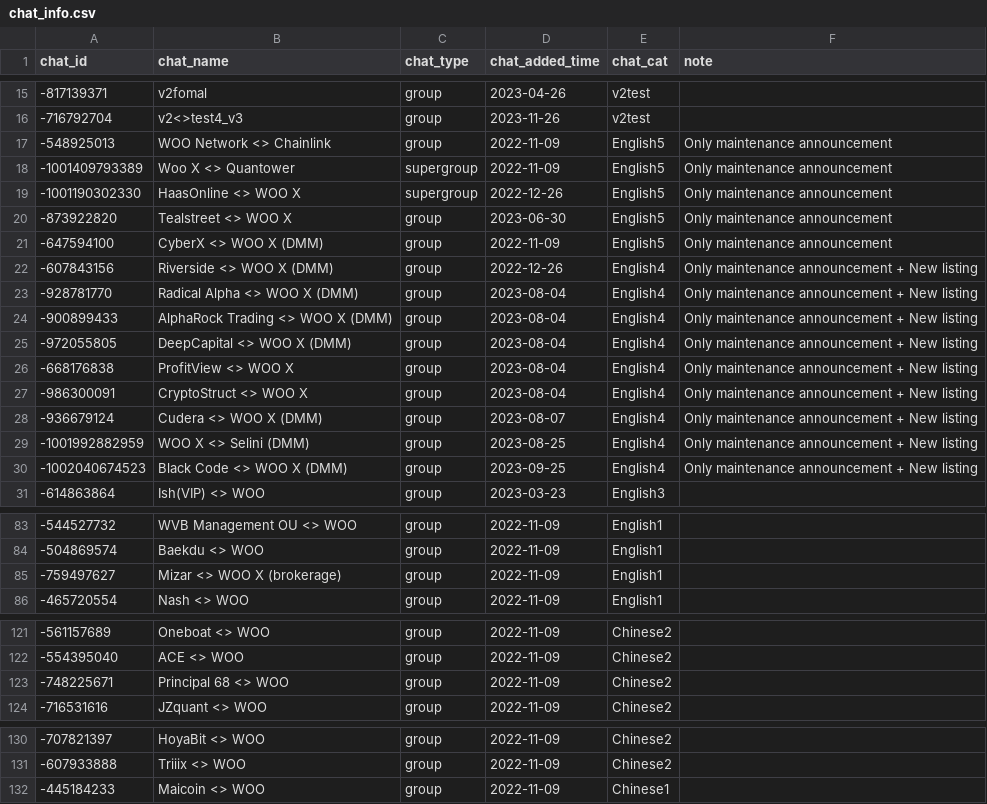
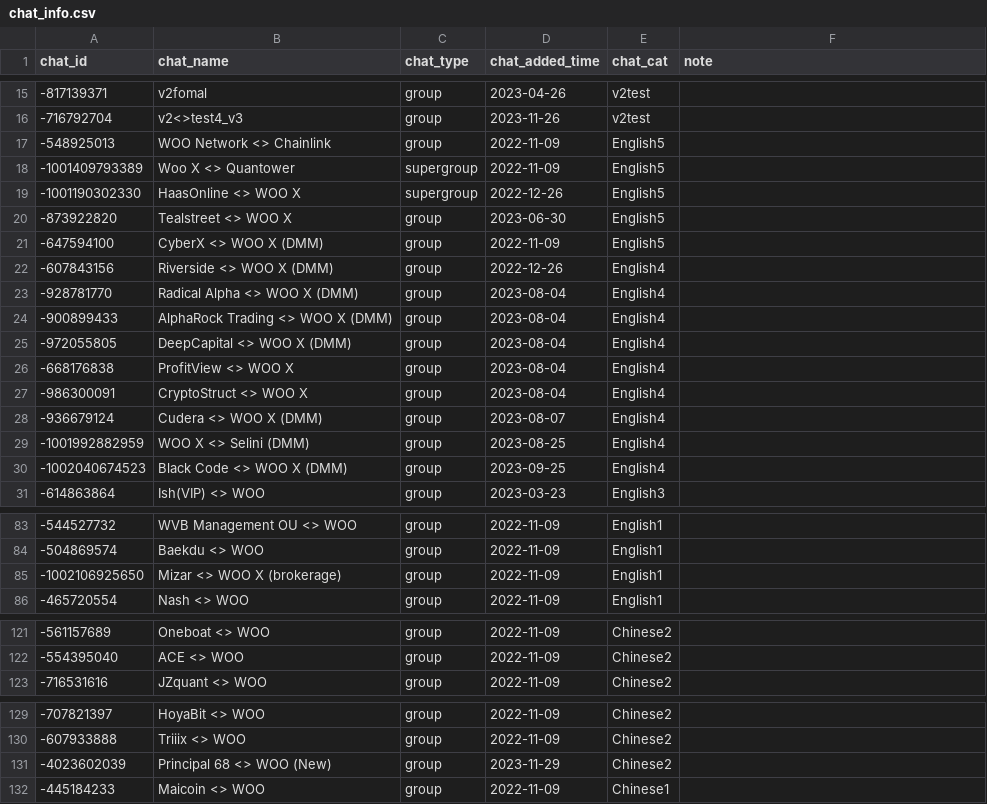
Before and after one commit to davdiding/WOO_ops_bot, a CSV file: announcement_bot/db/chat/chat_info.csv, drawn as a sheet; only a part is shown, gaps mark what is left out; the diff covers the shown part only.

```diff
--- a/announcement_bot/db/chat/chat_info.csv
+++ b/announcement_bot/db/chat/chat_info.csv
@@ -16,16 +16,16 @@ chat_id,chat_name,chat_type,chat_added_time,chat_cat,note
 -716792704,v2<>test4_v3,group,2023-11-26,v2test,
--548925013,WOO Network <> Chainlink,group,2022-11-09,English5,Only maintenance announcement
--1001409793389,Woo X <> Quantower,supergroup,2022-11-09,English5,Only maintenance announcement
--1001190302330,HaasOnline <> WOO X,supergroup,2022-12-26,English5,Only maintenance announcement
--873922820,Tealstreet <> WOO X,group,2023-06-30,English5,Only maintenance announcement
--647594100,CyberX <> WOO X (DMM),group,2022-11-09,English5,Only maintenance announcement
--607843156,Riverside <> WOO X (DMM),group,2022-12-26,English4,Only maintenance announcement + New listing
--928781770,Radical Alpha <> WOO X (DMM),group,2023-08-04,English4,Only maintenance announcement + New listing
--900899433,AlphaRock Trading <> WOO X (DMM),group,2023-08-04,English4,Only maintenance announcement + New listing
--972055805,DeepCapital <> WOO X (DMM),group,2023-08-04,English4,Only maintenance announcement + New listing
--668176838,ProfitView <> WOO X,group,2023-08-04,English4,Only maintenance announcement + New listing
--986300091,CryptoStruct <> WOO X,group,2023-08-04,English4,Only maintenance announcement + New listing
--936679124,Cudera <> WOO X (DMM),group,2023-08-07,English4,Only maintenance announcement + New listing
--1001992882959,WOO X <> Selini (DMM),group,2023-08-25,English4,Only maintenance announcement + New listing
--1002040674523,Black Code <> WOO X (DMM),group,2023-09-25,English4,Only maintenance announcement + New listing
+-548925013,WOO Network <> Chainlink,group,2022-11-09,English5,
+-1001409793389,Woo X <> Quantower,supergroup,2022-11-09,English5,
+-1001190302330,HaasOnline <> WOO X,supergroup,2022-12-26,English5,
+-873922820,Tealstreet <> WOO X,group,2023-06-30,English5,
+-647594100,CyberX <> WOO X (DMM),group,2022-11-09,English5,
+-607843156,Riverside <> WOO X (DMM),group,2022-12-26,English4,
+-928781770,Radical Alpha <> WOO X (DMM),group,2023-08-04,English4,
+-900899433,AlphaRock Trading <> WOO X (DMM),group,2023-08-04,English4,
+-972055805,DeepCapital <> WOO X (DMM),group,2023-08-04,English4,
+-668176838,ProfitView <> WOO X,group,2023-08-04,English4,
+-986300091,CryptoStruct <> WOO X,group,2023-08-04,English4,
+-936679124,Cudera <> WOO X (DMM),group,2023-08-07,English4,
+-1001992882959,WOO X <> Selini (DMM),group,2023-08-25,English4,
+-1002040674523,Black Code <> WOO X (DMM),group,2023-09-25,English4,
 -614863864,Ish(VIP) <> WOO,group,2023-03-23,English3,
@@ -84,3 +84,3 @@ chat_id,chat_name,chat_type,chat_added_time,chat_cat,note
 -504869574,Baekdu <> WOO,group,2022-11-09,English1,
--759497627,Mizar <> WOO X (brokerage),group,2022-11-09,English1,
+-1002106925650,Mizar <> WOO X (brokerage),group,2022-11-09,English1,
 -465720554,Nash <> WOO,group,2022-11-09,English1,
@@ -122,3 +122,2 @@ chat_id,chat_name,chat_type,chat_added_time,chat_cat,note
 -554395040,ACE <> WOO,group,2022-11-09,Chinese2,
--748225671,Principal 68 <> WOO,group,2022-11-09,Chinese2,
 -716531616,JZquant <> WOO,group,2022-11-09,Chinese2,
@@ -131,2 +130,3 @@ chat_id,chat_name,chat_type,chat_added_time,chat_cat,note
 -607933888,Triiix <> WOO,group,2022-11-09,Chinese2,
+-4023602039,Principal 68 <> WOO (New),group,2023-11-29,Chinese2,
 -445184233,Maicoin <> WOO,group,2022-11-09,Chinese1,
```
Also changed, not shown: 5 edited cells elsewhere in this file, trading_volume_tracker_v2/db/listing_db.csv, 2 other files.
